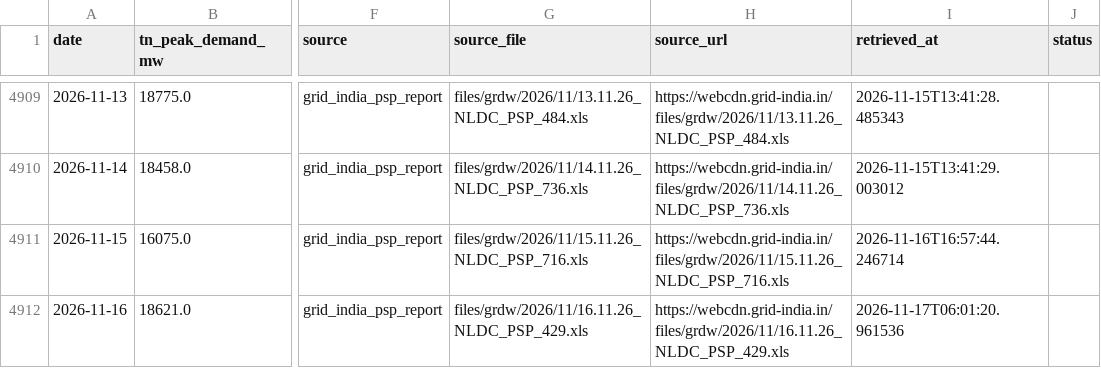
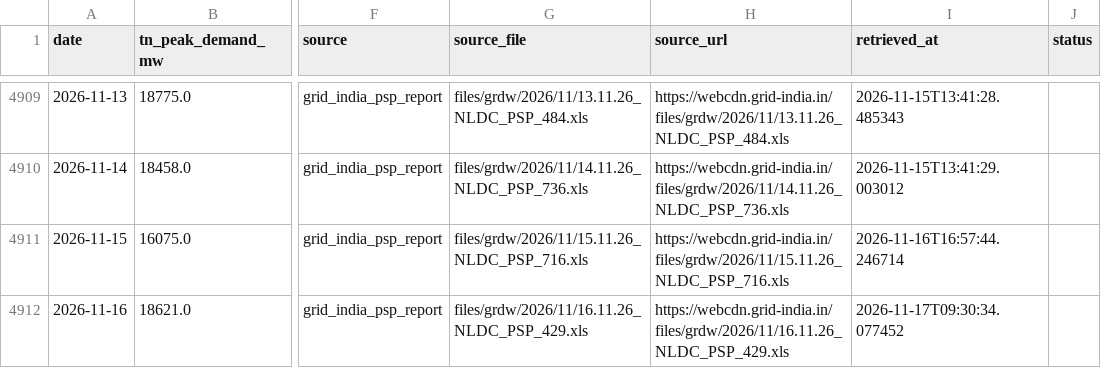
Before and after one commit to gkavin2527/tn-peak-demand, a CSV file: data/peak_demand.csv, drawn as a sheet; only a part is shown, gaps mark what is left out; the diff names each change by its address in the sheet, - before the commit and + after, or states it on an @@ line.

```diff
--- a/data/peak_demand.csv
+++ b/data/peak_demand.csv
-I4912 (retrieved_at): 2026-11-17T06:01:20.961536
+I4912 (retrieved_at): 2026-11-17T09:30:34.077452
```
Also changed, not shown: data/demand_daily.csv, data/weather_forecast_log.csv, 1 other file.
